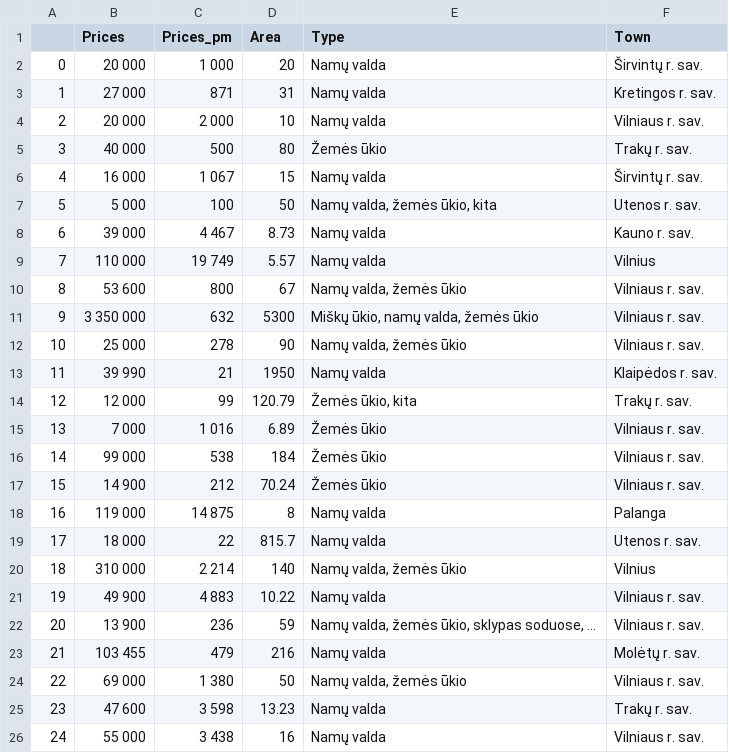
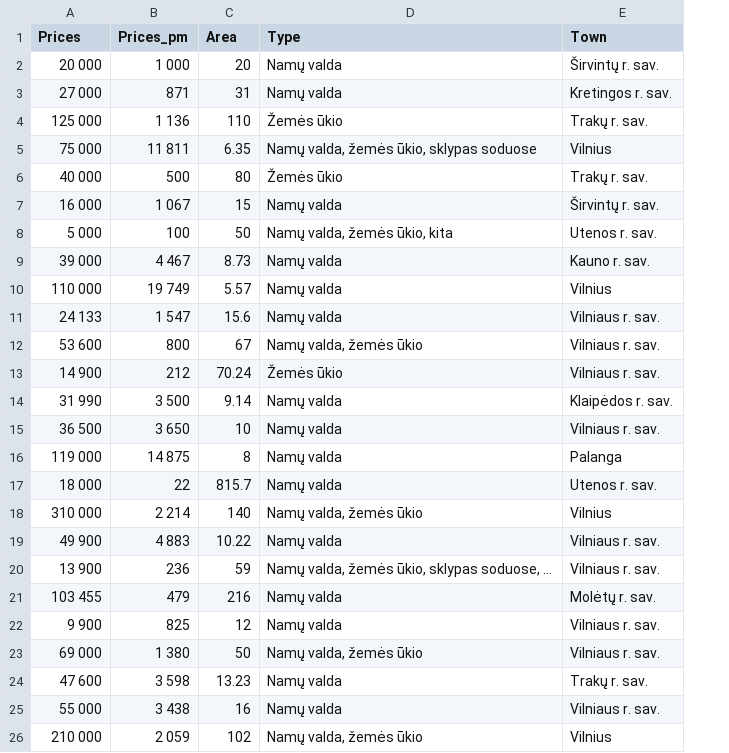
Before and after one commit to audrbar/py_scrape, a CSV file: aruodas_first.csv, drawn as a sheet; removed rows and columns are numbered as before the commit, all else as after; the diff names each change by its address in the sheet, - before the commit and + after, or states it on an @@ line.

Commit message:
Upd: etar and aruodas prepare df

```diff
--- a/aruodas_first.csv
+++ b/aruodas_first.csv
-column A, rows 2-3: 0 | 1; rows 5-10: 3 | 4 | 5 | 6 | 7 | 8; rows 17-26: 15 | 16 | 17 | 18 | 19 | 20 | 21 | 22 | 23 | 24
-row 4: 2 | 20 000 | 2 000 | 10 | Namų valda | Vilniaus r. sav.
+row 4: 125 000 | 1 136 | 110 | Žemės ūkio | Trakų r. sav.
+row 5: 75 000 | 11 811 | 6.35 | Namų valda, žemės ūkio, sklypas soduose | Vilnius
+row 11: 24 133 | 1 547 | 15.6 | Namų valda | Vilniaus r. sav.
-row 11: 9 | 3 350 000 | 632 | 5300 | Miškų ūkio, namų valda, žemės ūkio | Vilniaus r. sav.
-row 12: 10 | 25 000 | 278 | 90 | Namų valda, žemės ūkio | Vilniaus r. sav.
-row 13: 11 | 39 990 | 21 | 1950 | Namų valda | Klaipėdos r. sav.
-row 14: 12 | 12 000 | 99 | 120.79 | Žemės ūkio, kita | Trakų r. sav.
-row 15: 13 | 7 000 | 1 016 | 6.89 | Žemės ūkio | Vilniaus r. sav.
-row 16: 14 | 99 000 | 538 | 184 | Žemės ūkio | Vilniaus r. sav.
+row 14: 31 990 | 3 500 | 9.14 | Namų valda | Klaipėdos r. sav.
+row 15: 36 500 | 3 650 | 10 | Namų valda | Vilniaus r. sav.
+row 22: 9 900 | 825 | 12 | Namų valda | Vilniaus r. sav.
+row 26: 210 000 | 2 059 | 102 | Namų valda, žemės ūkio | Vilnius
```
Also changed, not shown: 2 other files.
